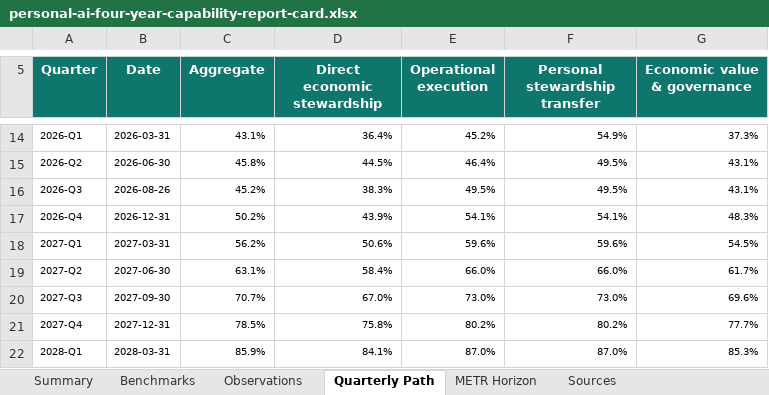
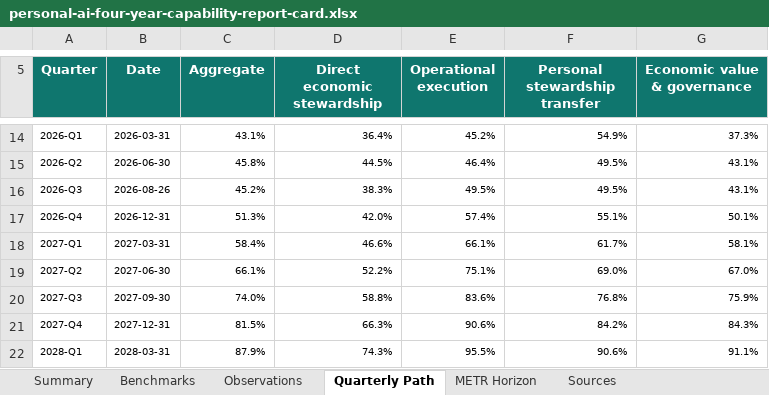
Before and after one commit to buwilliams/diffuse-personal-ai, an Excel workbook: artifacts/report-cards/personal-ai-four-year-capability-report-card.xlsx, sheet Quarterly Path, drawn as a sheet; only a part is shown, gaps mark what is left out; values as stored, in another font and other column widths than the file's, no borders; charts and pictures and table styles not drawn; the diff covers the shown part only; the diff names each change by its address in the sheet, - before the commit and + after, or states it on an @@ line.

```diff
--- a/artifacts/report-cards/personal-ai-four-year-capability-report-card.xlsx (sheet Quarterly Path)
+++ b/artifacts/report-cards/personal-ai-four-year-capability-report-card.xlsx (sheet Quarterly Path)
-C17 (Aggregate): 50.2%
+C17 (Aggregate): 51.3%
-D17 (Direct economic stewardship): 43.9%
+D17 (Direct economic stewardship): 42.0%
-E17 (Operational execution): 54.1%
+E17 (Operational execution): 57.4%
-F17 (Personal stewardship transfer): 54.1%
+F17 (Personal stewardship transfer): 55.1%
-G17 (Economic value & governance): 48.3%
+G17 (Economic value & governance): 50.1%
-C18 (Aggregate): 56.2%
+C18 (Aggregate): 58.4%
-D18 (Direct economic stewardship): 50.6%
+D18 (Direct economic stewardship): 46.6%
-E18 (Operational execution): 59.6%
+E18 (Operational execution): 66.1%
-F18 (Personal stewardship transfer): 59.6%
+F18 (Personal stewardship transfer): 61.7%
-G18 (Economic value & governance): 54.5%
+G18 (Economic value & governance): 58.1%
-C19 (Aggregate): 63.1%
+C19 (Aggregate): 66.1%
-D19 (Direct economic stewardship): 58.4%
+D19 (Direct economic stewardship): 52.2%
-E19 (Operational execution): 66.0%
+E19 (Operational execution): 75.1%
-F19 (Personal stewardship transfer): 66.0%
+F19 (Personal stewardship transfer): 69.0%
-G19 (Economic value & governance): 61.7%
+G19 (Economic value & governance): 67.0%
-C20 (Aggregate): 70.7%
+C20 (Aggregate): 74.0%
-D20 (Direct economic stewardship): 67.0%
+D20 (Direct economic stewardship): 58.8%
-E20 (Operational execution): 73.0%
+E20 (Operational execution): 83.6%
-F20 (Personal stewardship transfer): 73.0%
+F20 (Personal stewardship transfer): 76.8%
-G20 (Economic value & governance): 69.6%
+G20 (Economic value & governance): 75.9%
-C21 (Aggregate): 78.5%
+C21 (Aggregate): 81.5%
-D21 (Direct economic stewardship): 75.8%
+D21 (Direct economic stewardship): 66.3%
-E21 (Operational execution): 80.2%
+E21 (Operational execution): 90.6%
-F21 (Personal stewardship transfer): 80.2%
+F21 (Personal stewardship transfer): 84.2%
-G21 (Economic value & governance): 77.7%
+G21 (Economic value & governance): 84.3%
-C22 (Aggregate): 85.9%
+C22 (Aggregate): 87.9%
-D22 (Direct economic stewardship): 84.1%
+D22 (Direct economic stewardship): 74.3%
-E22 (Operational execution): 87.0%
+E22 (Operational execution): 95.5%
-F22 (Personal stewardship transfer): 87.0%
+F22 (Personal stewardship transfer): 90.6%
-G22 (Economic value & governance): 85.3%
+G22 (Economic value & governance): 91.1%
```
Also changed, not shown: 14 edited cells elsewhere in this sheet, sheet Summary, charts or pictures, artifacts/report-cards/personal-ai-compute-report-card.xlsx, 21 other files.
